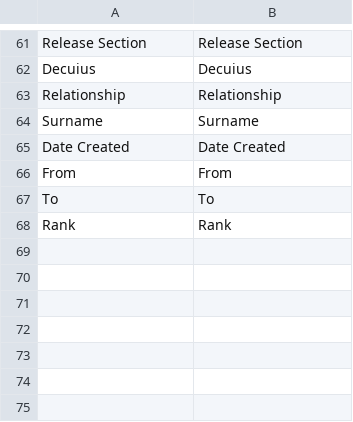
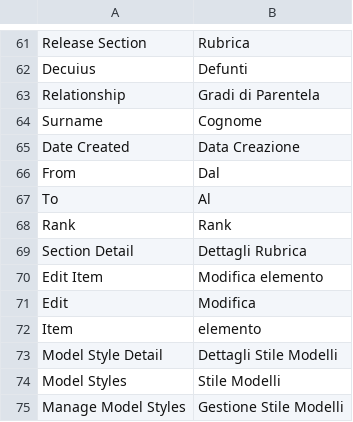
Before and after one commit to Massimoivaldi/ncrl, a CSV file: Euroteam v.0.0.5/app/locale/it_IT/Euroteam_Ncrl.csv, drawn as a sheet; only a part is shown, gaps mark what is left out; the diff covers the shown part only; the diff names each change by its address in the sheet, - before the commit and + after, or states it on an @@ line.

```diff
--- a/Euroteam v.0.0.5/app/locale/it_IT/Euroteam_Ncrl.csv
+++ b/Euroteam v.0.0.5/app/locale/it_IT/Euroteam_Ncrl.csv
-B61: Release Section
+B61: Rubrica
-B62: Decuius
+B62: Defunti
-B63: Relationship
+B63: Gradi di Parentela
-B64: Surname
+B64: Cognome
-B65: Date Created
+B65: Data Creazione
-B66: From
+B66: Dal
-B67: To
+B67: Al
+row 69: Section Detail | Dettagli Rubrica
+row 70: Edit Item | Modifica elemento
+row 71: Edit | Modifica
+row 72: Item | elemento
+row 73: Model Style Detail | Dettagli Stile Modelli
+row 74: Model Styles | Stile Modelli
+row 75: Manage Model Styles | Gestione Stile Modelli
```
Also changed, not shown: 44 edited cells elsewhere in this file.
